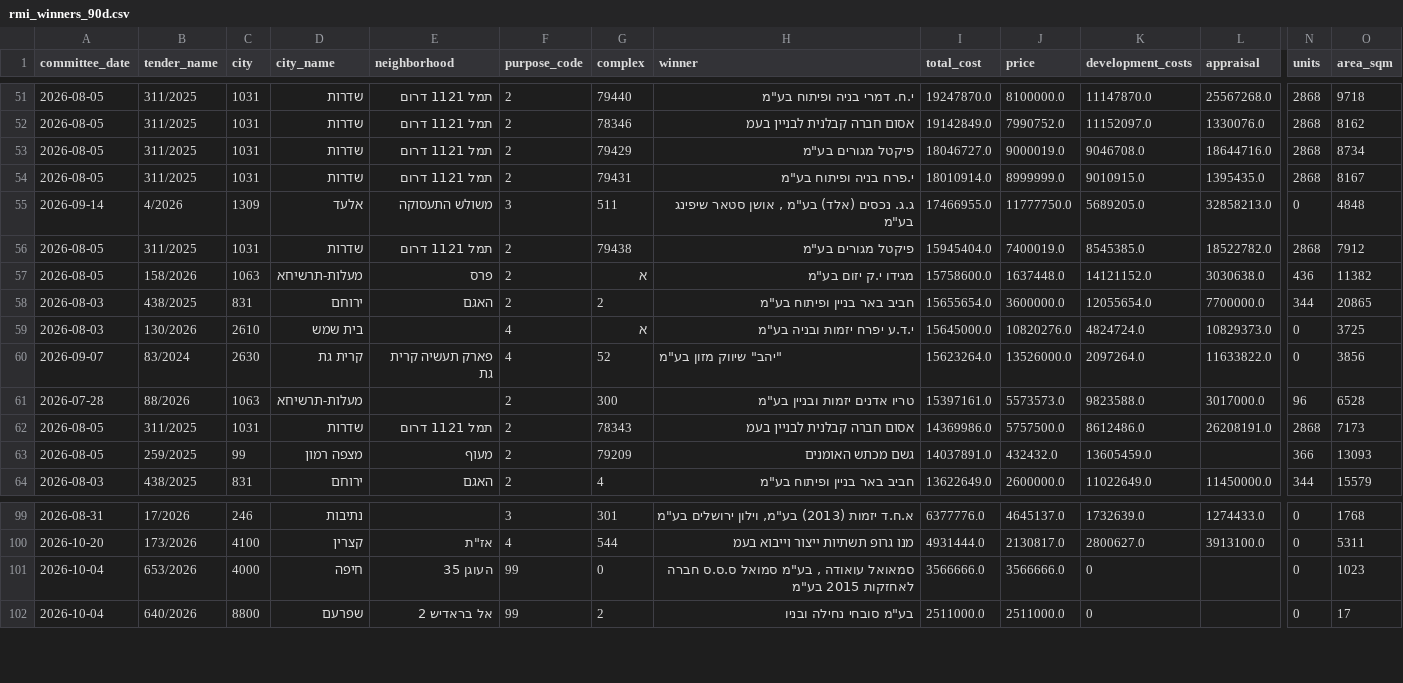
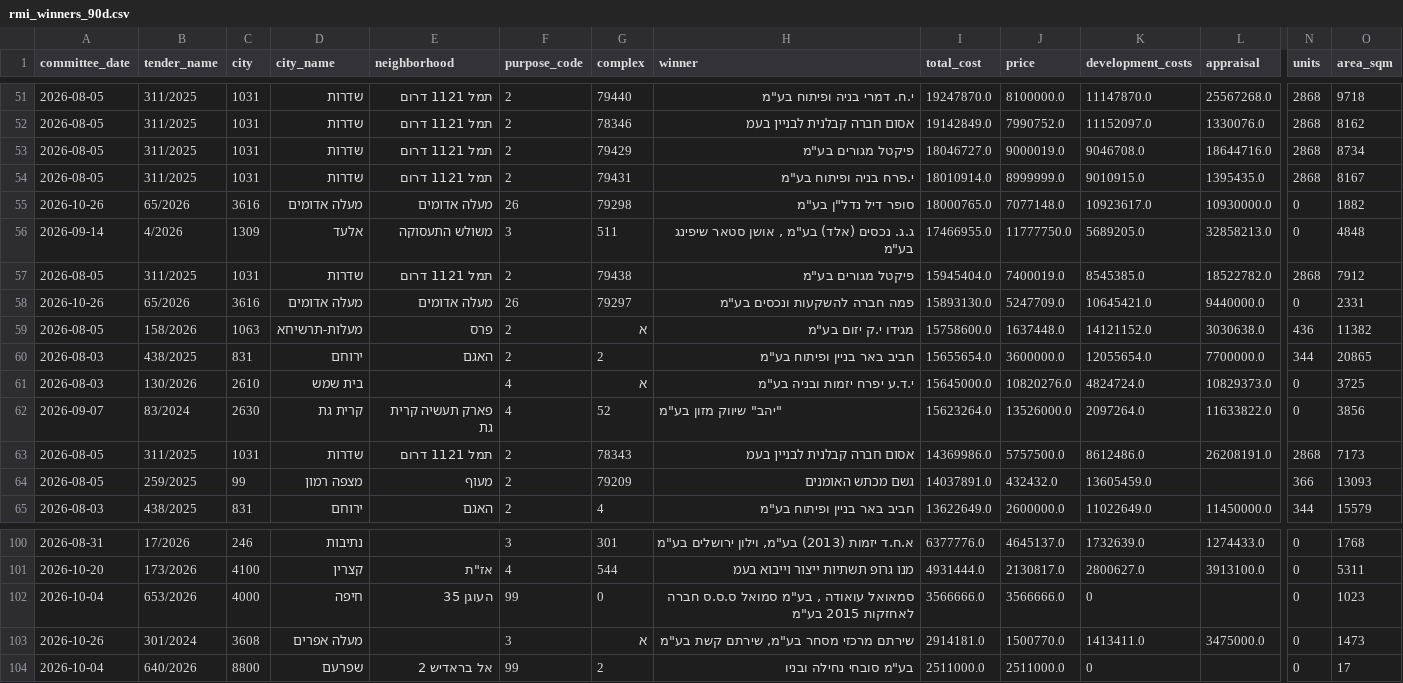
Before and after one commit to AvivRosario/rosario-feeds-data, a CSV file: data/latest/rmi_winners_90d.csv, drawn as a sheet; only a part is shown, gaps mark what is left out; removed rows and columns are numbered as before the commit, all else as after; rows hold the shown columns only; the diff names each change by its address in the sheet, - before the commit and + after, or states it on an @@ line.

```diff
--- a/data/latest/rmi_winners_90d.csv
+++ b/data/latest/rmi_winners_90d.csv
+row 55: 2026-10-26 | 65/2026 | 3616 | מעלה אדומים | מעלה אדומים | 26 | 79298 | סופר דיל נדל"ן בע"מ | 18000765.0 | 7077148.0 | 10923617.0 | 10930000.0 | 0 | 1882
+row 58: 2026-10-26 | 65/2026 | 3616 | מעלה אדומים | מעלה אדומים | 26 | 79297 | פמה חברה להשקעות ונכסים בע"מ | 15893130.0 | 5247709.0 | 10645421.0 | 9440000.0 | 0 | 2331
-row 61: 2026-07-28 | 88/2026 | 1063 | מעלות-תרשיחא |  | 2 | 300 | טריו אדנים יזמות ובניין בע"מ | 15397161.0 | 5573573.0 | 9823588.0 | 3017000.0 | 96 | 6528
+row 103: 2026-10-26 | 301/2024 | 3608 | מעלה אפרים |  | 3 | א | שירתם מרכזי מסחר בע"מ, שירתם קשת בע"מ | 2914181.0 | 1500770.0 | 1413411.0 | 3475000.0 | 0 | 1473
```
Also changed, not shown: data/latest/municipal_documents.csv, data/latest/registrar_charges_7d.csv, 8 other files.
